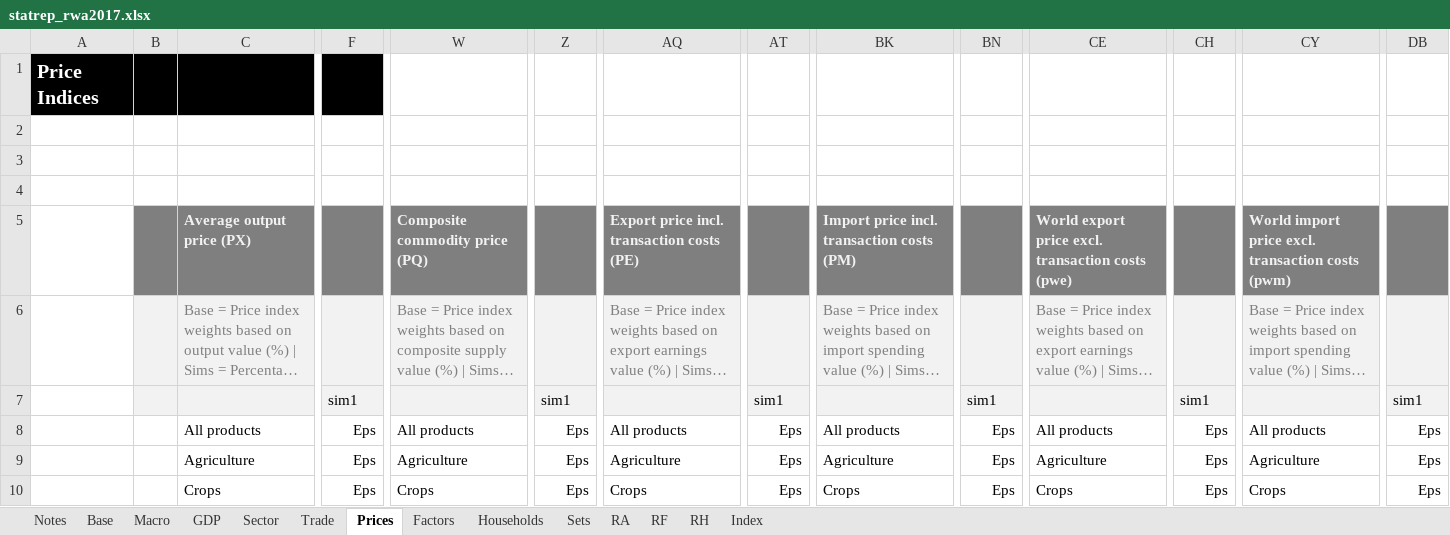
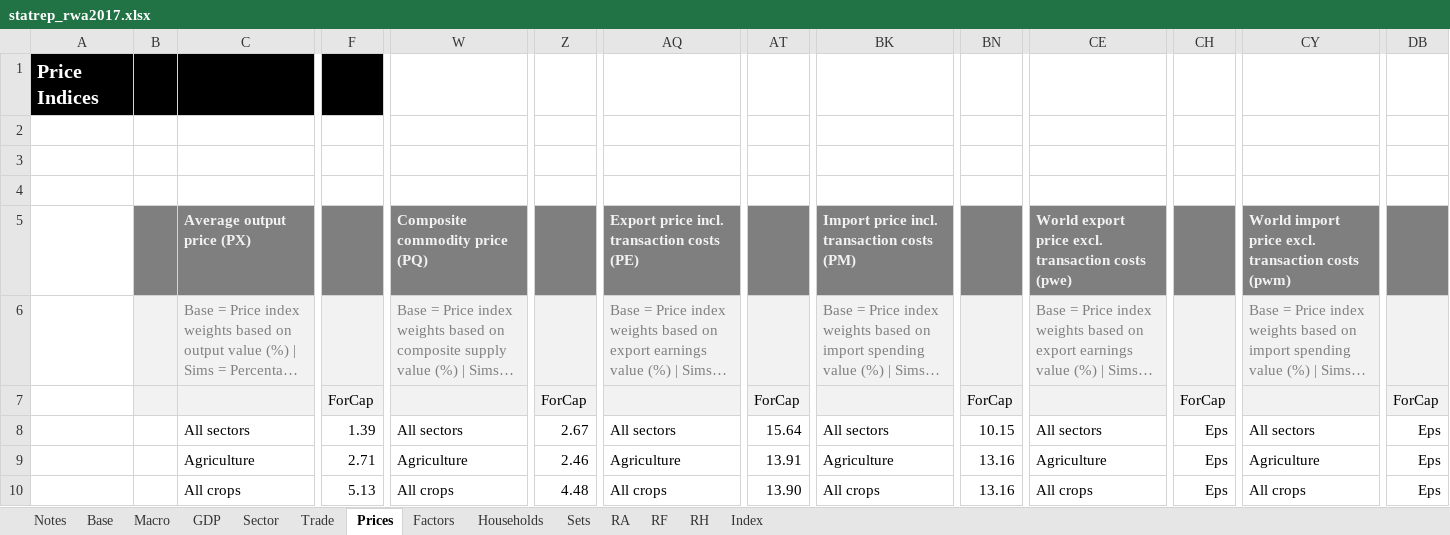
Before and after one commit to Karenzo2150/SAM-CGE, an Excel workbook: Rwanda MINECOFIN-GIZ project 2026/4 CGE model (Rwanda)/data/RWA_2017/statrep_rwa2017.xlsx, sheet Prices, drawn as a sheet; only a part is shown, gaps mark what is left out; long unchanged cells end in …; values as stored, in another font and other column widths than the file's, no borders; conditional formats not drawn; the diff covers the shown part only; the diff names each change by its address in the sheet, - before the commit and + after, or states it on an @@ line.

```diff
--- a/Rwanda MINECOFIN-GIZ project 2026/4 CGE model (Rwanda)/data/RWA_2017/statrep_rwa2017.xlsx (sheet Prices)
+++ b/Rwanda MINECOFIN-GIZ project 2026/4 CGE model (Rwanda)/data/RWA_2017/statrep_rwa2017.xlsx (sheet Prices)
-F7: sim1
+F7: ForCap
-Z7: sim1
+Z7: ForCap
-AT7: sim1
+AT7: ForCap
-BN7: sim1
+BN7: ForCap
-CH7: sim1
+CH7: ForCap
-DB7: sim1
+DB7: ForCap
-C8: All products
+C8: All sectors
-F8: Eps
+F8: 1.39
-W8: All products
+W8: All sectors
-Z8: Eps
+Z8: 2.67
-AQ8: All products
+AQ8: All sectors
-AT8: Eps
+AT8: 15.64
-BK8: All products
+BK8: All sectors
-BN8: Eps
+BN8: 10.15
-CE8: All products
+CE8: All sectors
-CY8: All products
+CY8: All sectors
-F9: Eps
+F9: 2.71
-Z9: Eps
+Z9: 2.46
-AT9: Eps
+AT9: 13.91
-BN9:BN10: Eps
+BN9:BN10: 13.16
-C10: Crops
+C10: All crops
-F10: Eps
+F10: 5.13
-W10: Crops
+W10: All crops
-Z10: Eps
+Z10: 4.48
-AQ10: Crops
+AQ10: All crops
-AT10: Eps
+AT10: 13.90
-BK10: Crops
+BK10: All crops
-CE10: Crops
+CE10: All crops
-CY10: Crops
+CY10: All crops
```
Also changed, not shown: 1576 edited cells elsewhere in this sheet, sheet Base, sheet Notes, sheet RA, sheet Trade, sheet Sector, sheet Households, 3 more sheets, formulas that keep their value, Rwanda MINECOFIN-GIZ project 2026/4 CGE model (Rwanda)/data/RWA_2017/basemod_rwa2017.xlsx, 10 other files.
